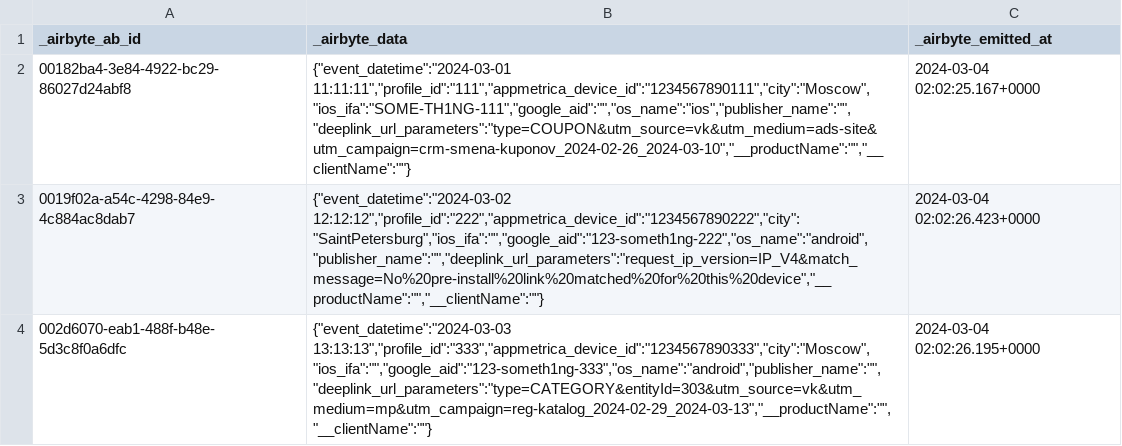
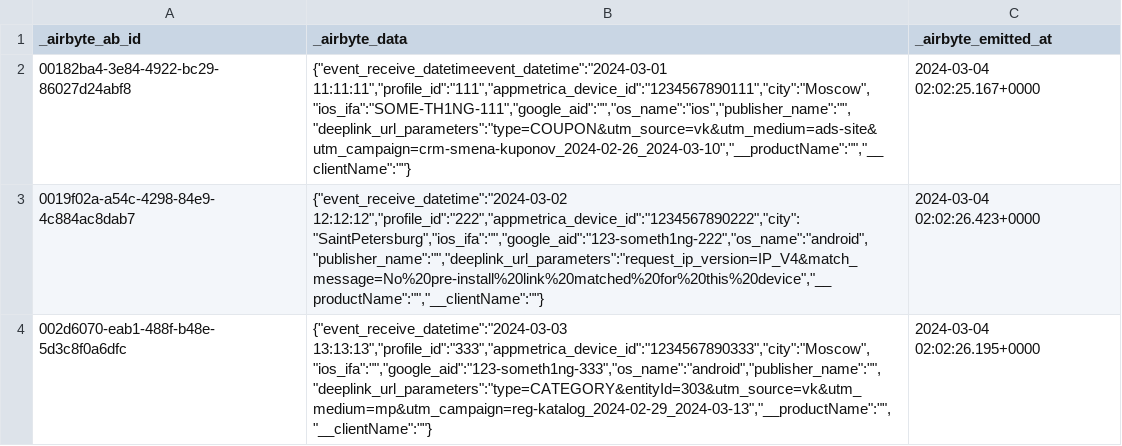
Before and after one commit to adventum/dbt-etlcraft, a CSV file: integration_tests/seeds/_airbyte_raw_appmetrica_events_default_testaccount_deeplinks.csv, drawn as a sheet.

Commit message:
правки везде из-за новых полей appmetrica

```diff
--- a/integration_tests/seeds/_airbyte_raw_appmetrica_events_default_testaccount_deeplinks.csv
+++ b/integration_tests/seeds/_airbyte_raw_appmetrica_events_default_testaccount_deeplinks.csv
@@ -1,4 +1,4 @@
 "_airbyte_ab_id","_airbyte_data","_airbyte_emitted_at"
-"00182ba4-3e84-4922-bc29-86027d24abf8","{""event_datetime"":""2024-03-01 11:11:11"",""profile_id"":""111"",""appmetrica_device_id"":""1234567890111"",""city"":""Moscow"",""ios_ifa"":""SOME-TH1NG-111"",""google_aid"":"""",""os_name"":""ios"",""publisher_name"":"""",""deeplink_url_parameters"":""type=COUPON&utm_source=vk&utm_medium=ads-site&utm_campaign=crm-smena-kuponov_2024-02-26_2024-03-10"",""__productName"":"""",""__clientName"":""""}","2024-03-04 02:02:25.167+0000"
-"0019f02a-a54c-4298-84e9-4c884ac8dab7","{""event_datetime"":""2024-03-02 12:12:12"",""profile_id"":""222"",""appmetrica_device_id"":""1234567890222"",""city"":""SaintPetersburg"",""ios_ifa"":"""",""google_aid"":""123-someth1ng-222"",""os_name"":""android"",""publisher_name"":"""",""deeplink_url_parameters"":""request_ip_version=IP_V4&match_message=No%20pre-install%20link%20matched%20for%20this%20device"",""__productName"":"""",""__clientName"":""""}","2024-03-04  02:02:26.423+0000"
-"002d6070-eab1-488f-b48e-5d3c8f0a6dfc","{""event_datetime"":""2024-03-03 13:13:13"",""profile_id"":""333"",""appmetrica_device_id"":""1234567890333"",""city"":""Moscow"",""ios_ifa"":"""",""google_aid"":""123-someth1ng-333"",""os_name"":""android"",""publisher_name"":"""",""deeplink_url_parameters"":""type=CATEGORY&entityId=303&utm_source=vk&utm_medium=mp&utm_campaign=reg-katalog_2024-02-29_2024-03-13"",""__productName"":"""",""__clientName"":""""}","2024-03-04 02:02:26.195+0000"
+"00182ba4-3e84-4922-bc29-86027d24abf8","{""event_receive_datetimeevent_datetime"":""2024-03-01 11:11:11"",""profile_id"":""111"",""appmetrica_device_id"":""1234567890111"",""city"":""Moscow"",""ios_ifa"":""SOME-TH1NG-111"",""google_aid"":"""",""os_name"":""ios"",""publisher_name"":"""",""deeplink_url_parameters"":""type=COUPON&utm_source=vk&utm_medium=ads-site&utm_campaign=crm-smena-kuponov_2024-02-26_2024-03-10"",""__productName"":"""",""__clientName"":""""}","2024-03-04 02:02:25.167+0000"
+"0019f02a-a54c-4298-84e9-4c884ac8dab7","{""event_receive_datetime"":""2024-03-02 12:12:12"",""profile_id"":""222"",""appmetrica_device_id"":""1234567890222"",""city"":""SaintPetersburg"",""ios_ifa"":"""",""google_aid"":""123-someth1ng-222"",""os_name"":""android"",""publisher_name"":"""",""deeplink_url_parameters"":""request_ip_version=IP_V4&match_message=No%20pre-install%20link%20matched%20for%20this%20device"",""__productName"":"""",""__clientName"":""""}","2024-03-04  02:02:26.423+0000"
+"002d6070-eab1-488f-b48e-5d3c8f0a6dfc","{""event_receive_datetime"":""2024-03-03 13:13:13"",""profile_id"":""333"",""appmetrica_device_id"":""1234567890333"",""city"":""Moscow"",""ios_ifa"":"""",""google_aid"":""123-someth1ng-333"",""os_name"":""android"",""publisher_name"":"""",""deeplink_url_parameters"":""type=CATEGORY&entityId=303&utm_source=vk&utm_medium=mp&utm_campaign=reg-katalog_2024-02-29_2024-03-13"",""__productName"":"""",""__clientName"":""""}","2024-03-04 02:02:26.195+0000"
```
Also changed, not shown: integration_tests/seeds/_airbyte_raw_appmetrica_events_default_testaccount__viewitemevents.csv, integration_tests/seeds/_airbyte_raw_appmetrica_events_default_testaccount_events.csv, 34 other files.
